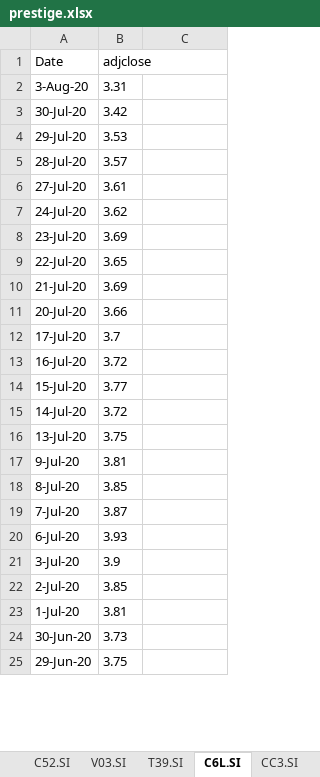
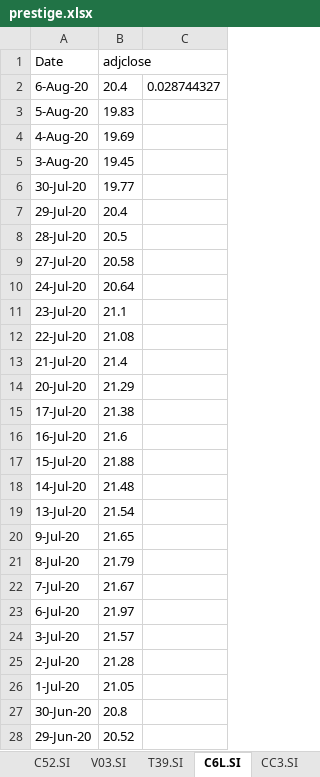
Before and after one commit to Joelqrq/Fund-Management-Application, an Excel workbook: uipath/stockprice/prestige/stockprice/prestige.xlsx, sheet C6L.SI, drawn as a sheet; only a part is shown; values as stored, in another font and other column widths than the file's, no borders; addresses are those after the commit; the diff covers the shown part only; the diff names each change by its address in the sheet, - before the commit and + after, or states it on an @@ line.

```diff
--- a/uipath/stockprice/prestige/stockprice/prestige.xlsx (sheet C6L.SI)
+++ b/uipath/stockprice/prestige/stockprice/prestige.xlsx (sheet C6L.SI)
+row 2: 6-Aug-20 | 20.4 | 0.028744327
+row 3: 5-Aug-20 | 19.83
+row 4: 4-Aug-20 | 19.69
-B5 (adjclose): 3.31
+B5 (adjclose): 19.45
-B6 (adjclose): 3.42
+B6 (adjclose): 19.77
-B7 (adjclose): 3.53
+B7 (adjclose): 20.4
-B8 (adjclose): 3.57
+B8 (adjclose): 20.5
-B9 (adjclose): 3.61
+B9 (adjclose): 20.58
-B10 (adjclose): 3.62
+B10 (adjclose): 20.64
-B11 (adjclose): 3.69
+B11 (adjclose): 21.1
-B12 (adjclose): 3.65
+B12 (adjclose): 21.08
-B13 (adjclose): 3.69
+B13 (adjclose): 21.4
-B14 (adjclose): 3.66
+B14 (adjclose): 21.29
-B15 (adjclose): 3.7
+B15 (adjclose): 21.38
-B16 (adjclose): 3.72
+B16 (adjclose): 21.6
-B17 (adjclose): 3.77
+B17 (adjclose): 21.88
-B18 (adjclose): 3.72
+B18 (adjclose): 21.48
-B19 (adjclose): 3.75
+B19 (adjclose): 21.54
-B20 (adjclose): 3.81
+B20 (adjclose): 21.65
-B21 (adjclose): 3.85
+B21 (adjclose): 21.79
-B22 (adjclose): 3.87
+B22 (adjclose): 21.67
-B23 (adjclose): 3.93
+B23 (adjclose): 21.97
-B24 (adjclose): 3.9
+B24 (adjclose): 21.57
-B25 (adjclose): 3.85
+B25 (adjclose): 21.28
-B26 (adjclose): 3.81
+B26 (adjclose): 21.05
-B27 (adjclose): 3.73
+B27 (adjclose): 20.8
-B28 (adjclose): 3.75
+B28 (adjclose): 20.52
```
Also changed, not shown: 2 added rows, 5 removed rows and 71 edited cells elsewhere in this sheet, sheet Z74.SI, sheet C31.SI, sheet T39.SI, sheet CC3.SI, sheet O39.SI, sheet U11.SI, 4 more sheets, uipath/dailymovement/global_dailymovement/global.xlsx, uipath/dailymovement/prestige_dailymovement/prestige.xlsx, 28 other files.
